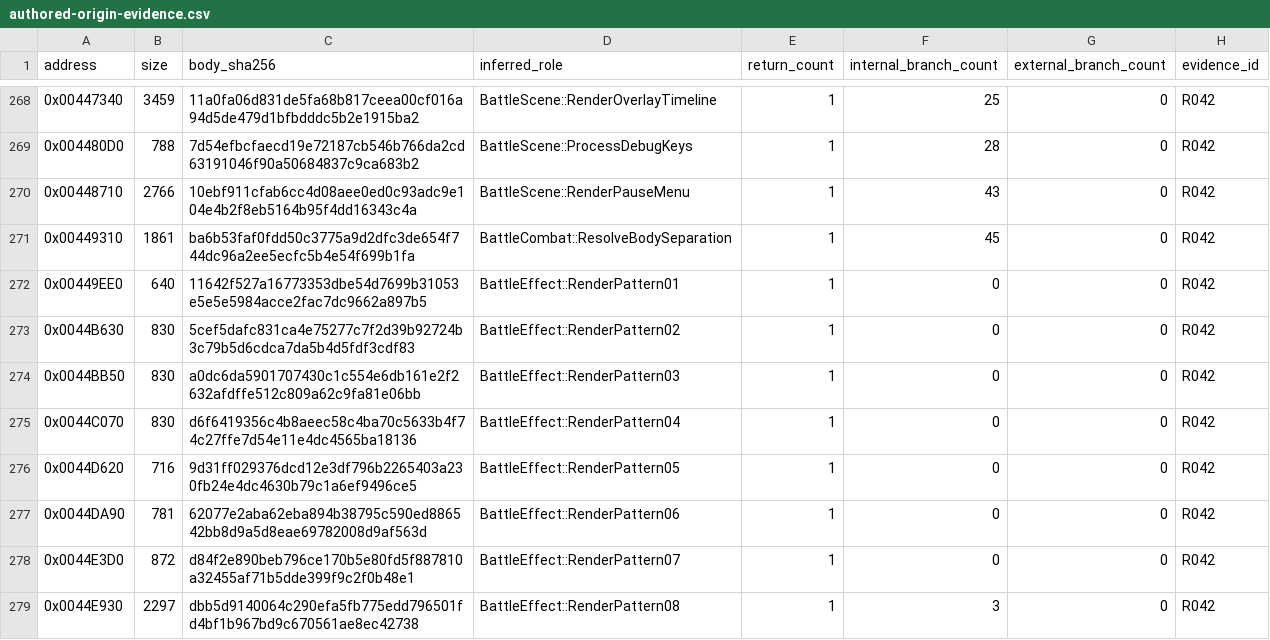
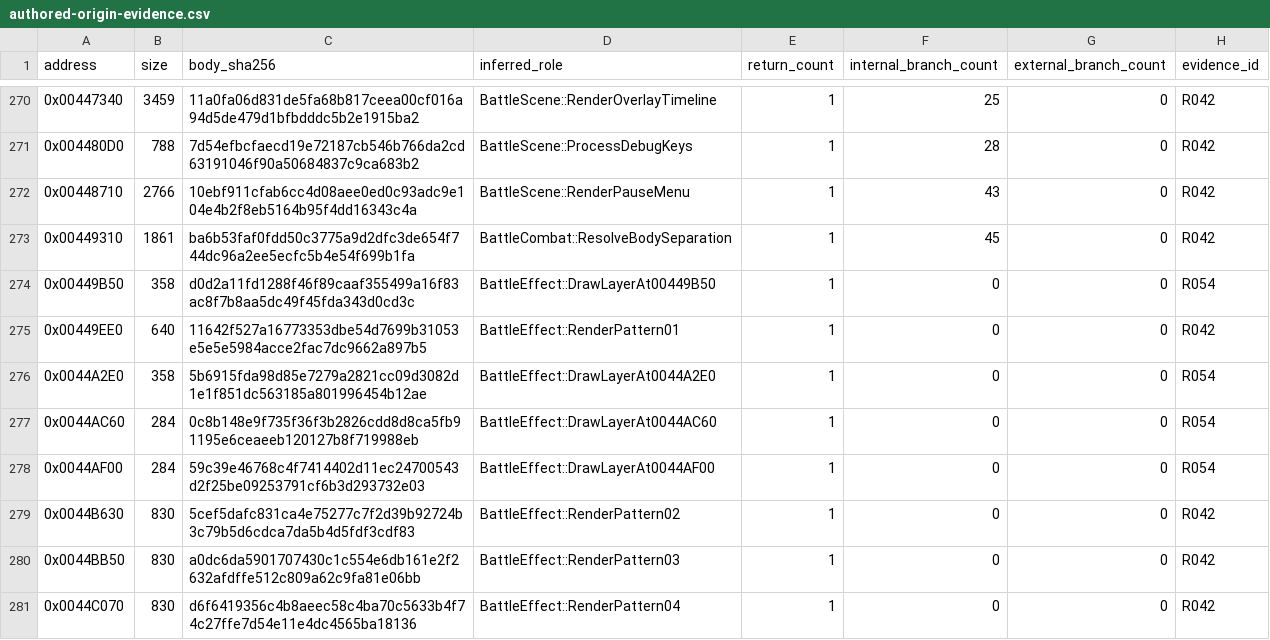
Before and after one commit to N0zoM1z0/th075, a CSV file: config/authored-origin-evidence.csv, drawn as a sheet; only a part is shown, gaps mark what is left out; the shorter side is filled out with more unchanged rows; the diff covers the shown part only; the diff names each change by its address in the sheet, - before the commit and + after, or states it on an @@ line.

```diff
--- a/config/authored-origin-evidence.csv
+++ b/config/authored-origin-evidence.csv
+row 274: 0x00449B50 | 358 | d0d2a11fd1288f46f89caaf355499a16f83ac8f7b8aa5dc49f45fda343d0cd3c | BattleEffect::DrawLayerAt00449B50 | 1 | 0 | 0 | R054
+row 276: 0x0044A2E0 | 358 | 5b6915fda98d85e7279a2821cc09d3082d1e1f851dc563185a801996454b12ae | BattleEffect::DrawLayerAt0044A2E0 | 1 | 0 | 0 | R054
+row 277: 0x0044AC60 | 284 | 0c8b148e9f735f36f3b2826cdd8d8ca5fb91195e6ceaeeb120127b8f719988eb | BattleEffect::DrawLayerAt0044AC60 | 1 | 0 | 0 | R054
+row 278: 0x0044AF00 | 284 | 59c39e46768c4f7414402d11ec24700543d2f25be09253791cf6b3d293732e03 | BattleEffect::DrawLayerAt0044AF00 | 1 | 0 | 0 | R054
```
Also changed, not shown: 6 added rows elsewhere in this file, config/function-origins.csv, config/functions.csv, 4 other files.
